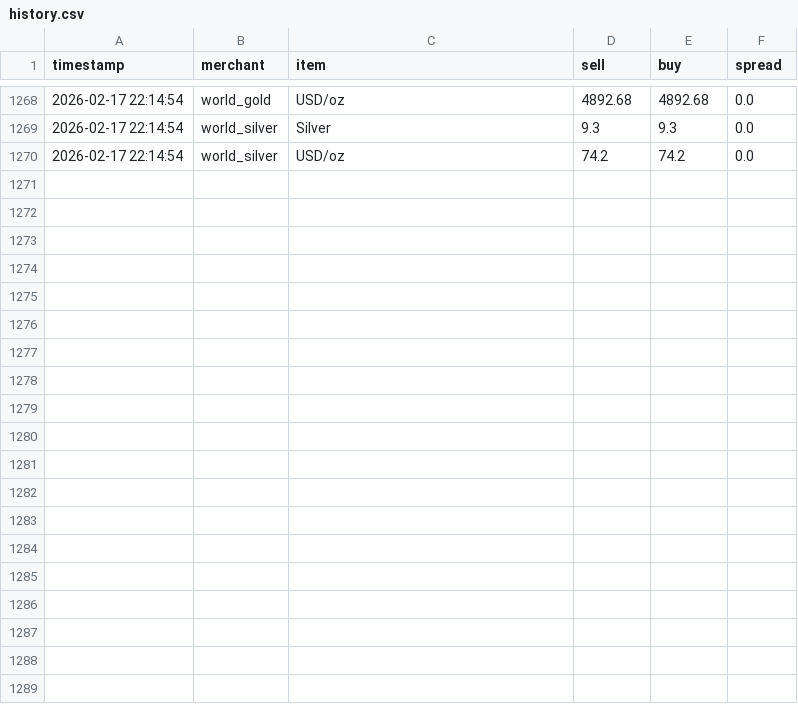
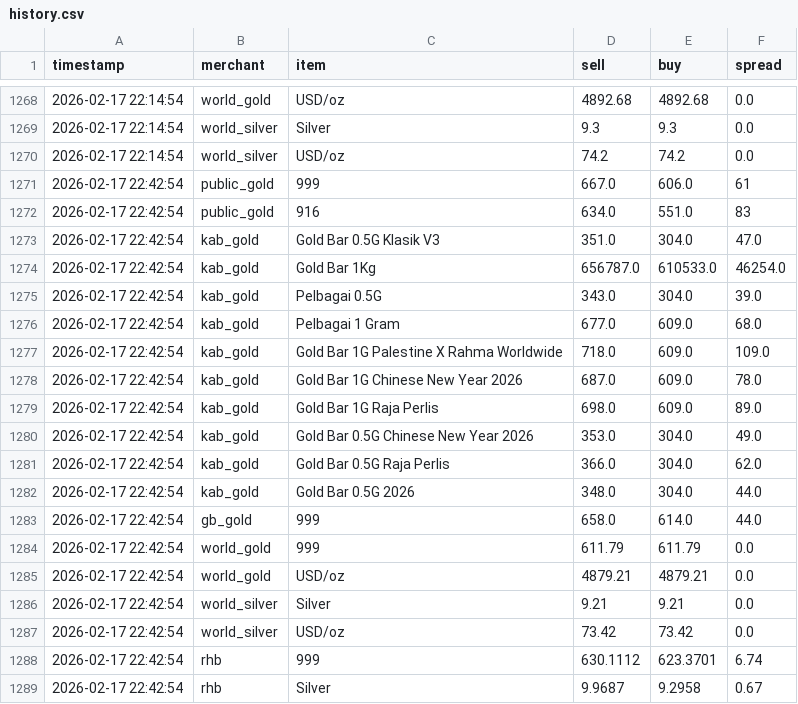
Before and after one commit to HKindaichi/pg-gold-price-api, a CSV file: output/history.csv, drawn as a sheet; only a part is shown, gaps mark what is left out.

```diff
--- a/output/history.csv
+++ b/output/history.csv
@@ -1270 +1270,20 @@ timestamp,merchant,item,sell,buy,spread
 2026-02-17 22:14:54,world_silver,USD/oz,74.2,74.2,0.0
+2026-02-17 22:42:54,public_gold,999,667.0,606.0,61
+2026-02-17 22:42:54,public_gold,916,634.0,551.0,83
+2026-02-17 22:42:54,kab_gold,Gold Bar 0.5G Klasik V3,351.0,304.0,47.0
+2026-02-17 22:42:54,kab_gold,Gold Bar 1Kg,656787.0,610533.0,46254.0
+2026-02-17 22:42:54,kab_gold,Pelbagai 0.5G,343.0,304.0,39.0
+2026-02-17 22:42:54,kab_gold,Pelbagai 1 Gram,677.0,609.0,68.0
+2026-02-17 22:42:54,kab_gold,Gold Bar 1G Palestine X Rahma Worldwide,718.0,609.0,109.0
+2026-02-17 22:42:54,kab_gold,Gold Bar 1G Chinese New Year 2026,687.0,609.0,78.0
+2026-02-17 22:42:54,kab_gold,Gold Bar 1G Raja Perlis,698.0,609.0,89.0
+2026-02-17 22:42:54,kab_gold,Gold Bar 0.5G Chinese New Year 2026,353.0,304.0,49.0
+2026-02-17 22:42:54,kab_gold,Gold Bar 0.5G Raja Perlis,366.0,304.0,62.0
+2026-02-17 22:42:54,kab_gold,Gold Bar 0.5G 2026,348.0,304.0,44.0
+2026-02-17 22:42:54,gb_gold,999,658.0,614.0,44.0
+2026-02-17 22:42:54,world_gold,999,611.79,611.79,0.0
+2026-02-17 22:42:54,world_gold,USD/oz,4879.21,4879.21,0.0
+2026-02-17 22:42:54,world_silver,Silver,9.21,9.21,0.0
+2026-02-17 22:42:54,world_silver,USD/oz,73.42,73.42,0.0
+2026-02-17 22:42:54,rhb,999,630.1112,623.3701,6.74
+2026-02-17 22:42:54,rhb,Silver,9.9687,9.2958,0.67
```
Also changed, not shown: 1 other file.
